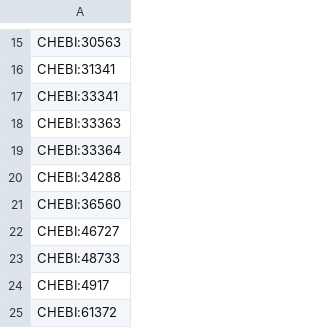
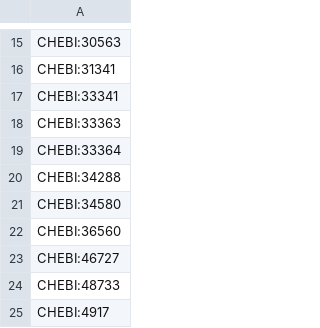
Before and after one commit to caufieldjh/dentamech, a CSV file: cache/enums/chemicalentityterm_2f76c81e1e18.csv, drawn as a sheet; only a part is shown, gaps mark what is left out; the shorter side is filled out with more unchanged rows.

```diff
--- a/cache/enums/chemicalentityterm_2f76c81e1e18.csv
+++ b/cache/enums/chemicalentityterm_2f76c81e1e18.csv
@@ -20,2 +20,3 @@ CHEBI:33364
 CHEBI:34288
+CHEBI:34580
 CHEBI:36560
```
Also changed, not shown: cache/chebi/terms.csv, 2 other files.
